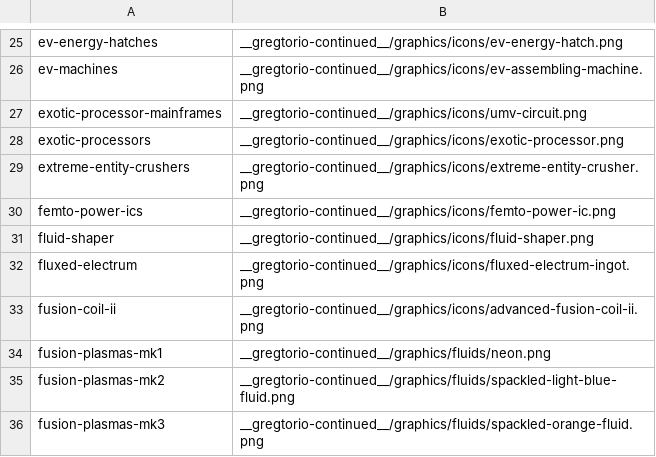
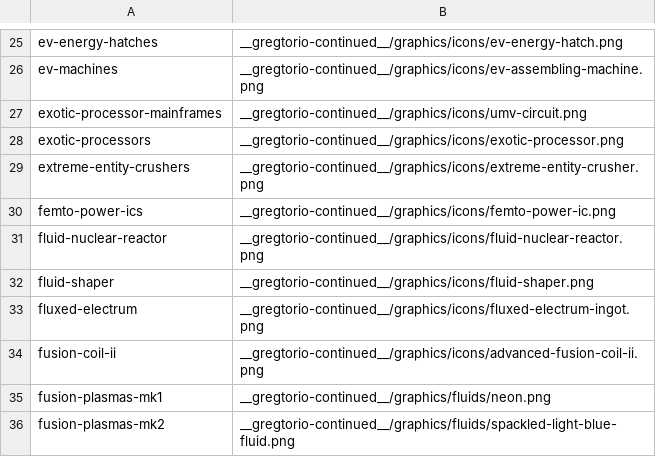
Before and after one commit to Rykon00/Gregtorio, a TSV file: tools/tech-icons.tsv, drawn as a sheet; only a part is shown, gaps mark what is left out; the shorter side is filled out with more unchanged rows; the diff names each change by its address in the sheet, - before the commit and + after, or states it on an @@ line.

```diff
--- a/tools/tech-icons.tsv
+++ b/tools/tech-icons.tsv
+row 31: fluid-nuclear-reactor | __gregtorio-continued__/graphics/icons/fluid-nuclear-reactor.png
```
Also changed, not shown: 21 other files.
